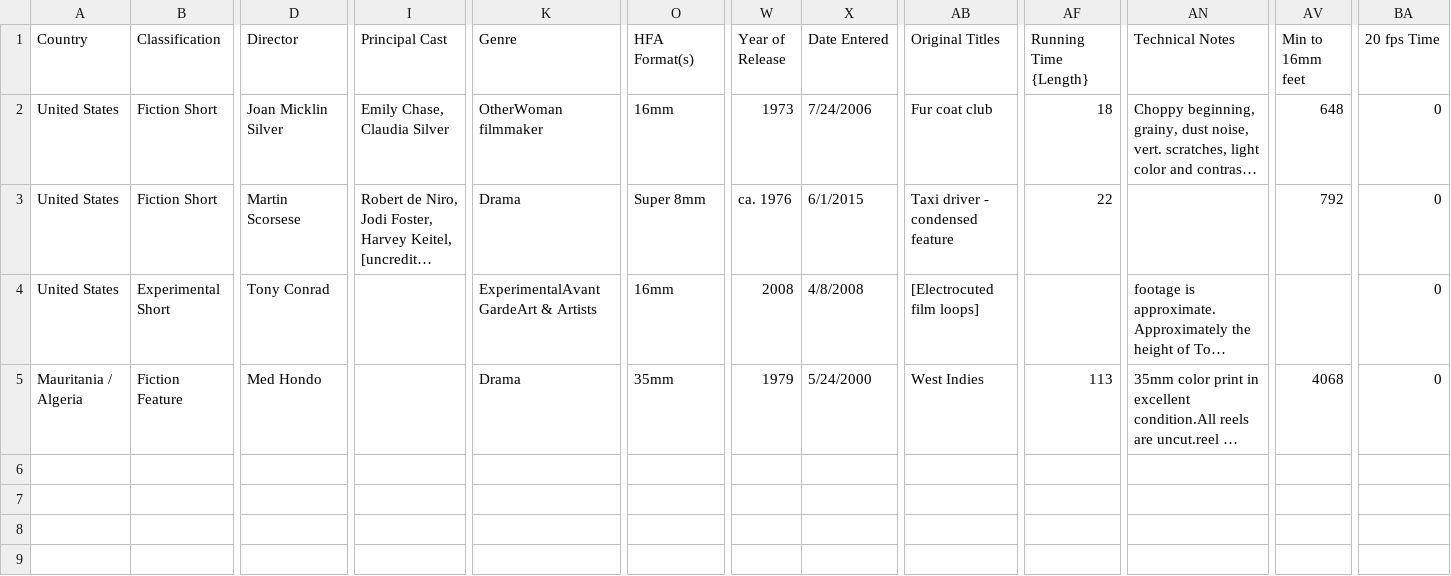
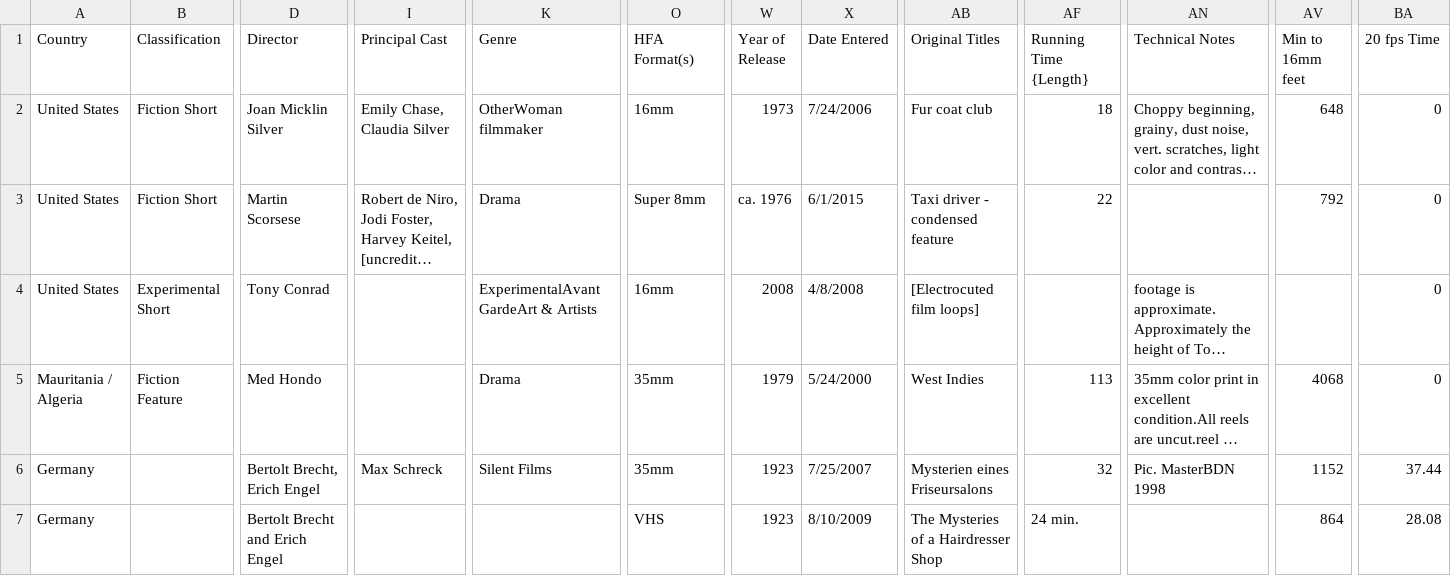
Before and after one commit to HLITS/LD4L_Film_Ontology, a CSV file: conversion test files/FMP_film_records.csv, drawn as a sheet; only a part is shown, gaps mark what is left out; long unchanged cells end in …; rows hold the shown columns only; the diff names each change by its address in the sheet, - before the commit and + after, or states it on an @@ line.

Commit message:
Add Brecht titles

```diff
--- a/conversion test files/FMP_film_records.csv
+++ b/conversion test files/FMP_film_records.csv
+row 6: Germany |  | Bertolt Brecht, Erich Engel | Max Schreck | Silent Films | 35mm | 1923 | 7/25/2007 | Mysterien eines Friseursalons | 32 | Pic. MasterBDN 1998 | 1152 | 37.44
+row 7: Germany |  | Bertolt Brecht and Erich Engel |  |  | VHS | 1923 | 8/10/2009 | The Mysteries of a Hairdresser Shop | 24 min. |  | 864 | 28.08
```
